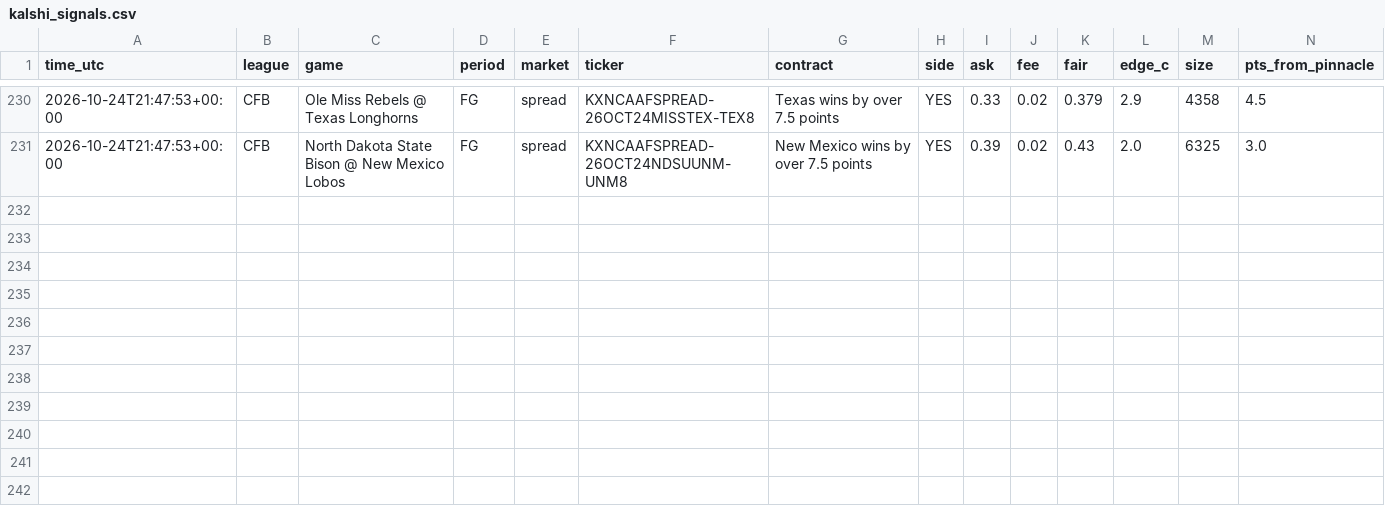
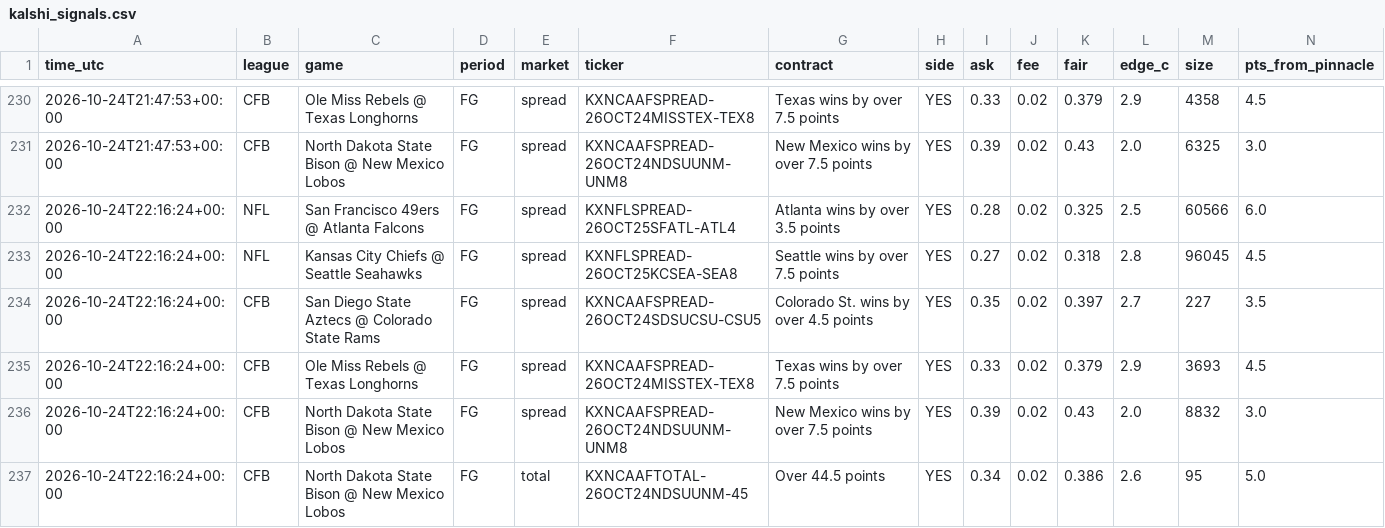
Before and after one commit to vishaluttam-spec/ev-stack-scanner, a CSV file: data/kalshi_signals.csv, drawn as a sheet; only a part is shown, gaps mark what is left out; rows hold the shown columns only; the diff names each change by its address in the sheet, - before the commit and + after, or states it on an @@ line.

```diff
--- a/data/kalshi_signals.csv
+++ b/data/kalshi_signals.csv
+row 232: 2026-10-24T22:16:24+00:00 | NFL | San Francisco 49ers @ Atlanta Falcons | FG | spread | KXNFLSPREAD-26OCT25SFATL-ATL4 | Atlanta wins by over 3.5 points | YES | 0.28 | 0.02 | 0.325 | 2.5 | 60566 | 6.0
+row 233: 2026-10-24T22:16:24+00:00 | NFL | Kansas City Chiefs @ Seattle Seahawks | FG | spread | KXNFLSPREAD-26OCT25KCSEA-SEA8 | Seattle wins by over 7.5 points | YES | 0.27 | 0.02 | 0.318 | 2.8 | 96045 | 4.5
+row 234: 2026-10-24T22:16:24+00:00 | CFB | San Diego State Aztecs @ Colorado State Rams | FG | spread | KXNCAAFSPREAD-26OCT24SDSUCSU-CSU5 | Colorado St. wins by over 4.5 points | YES | 0.35 | 0.02 | 0.397 | 2.7 | 227 | 3.5
+row 235: 2026-10-24T22:16:24+00:00 | CFB | Ole Miss Rebels @ Texas Longhorns | FG | spread | KXNCAAFSPREAD-26OCT24MISSTEX-TEX8 | Texas wins by over 7.5 points | YES | 0.33 | 0.02 | 0.379 | 2.9 | 3693 | 4.5
+row 236: 2026-10-24T22:16:24+00:00 | CFB | North Dakota State Bison @ New Mexico Lobos | FG | spread | KXNCAAFSPREAD-26OCT24NDSUUNM-UNM8 | New Mexico wins by over 7.5 points | YES | 0.39 | 0.02 | 0.43 | 2.0 | 8832 | 3.0
+row 237: 2026-10-24T22:16:24+00:00 | CFB | North Dakota State Bison @ New Mexico Lobos | FG | total | KXNCAAFTOTAL-26OCT24NDSUUNM-45 | Over 44.5 points | YES | 0.34 | 0.02 | 0.386 | 2.6 | 95 | 5.0
```
Also changed, not shown: data/signals.csv, 3 other files.
